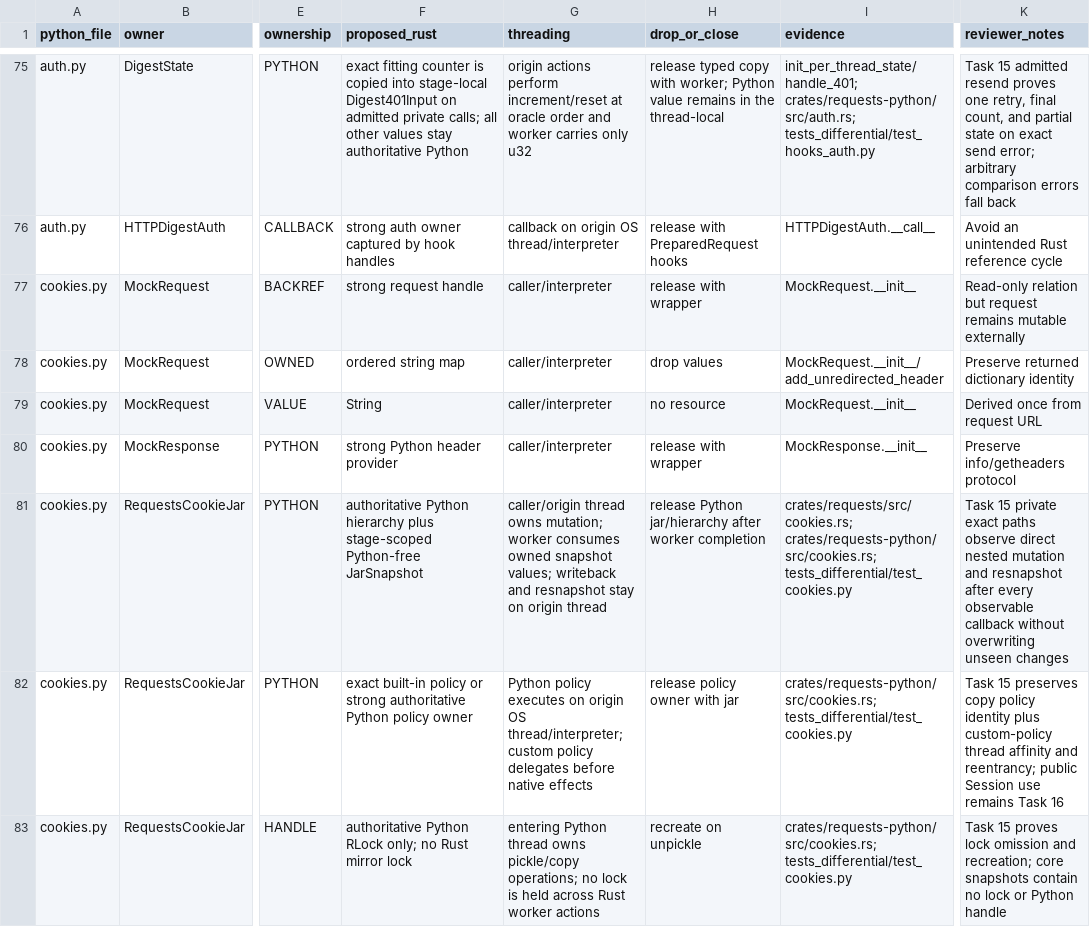
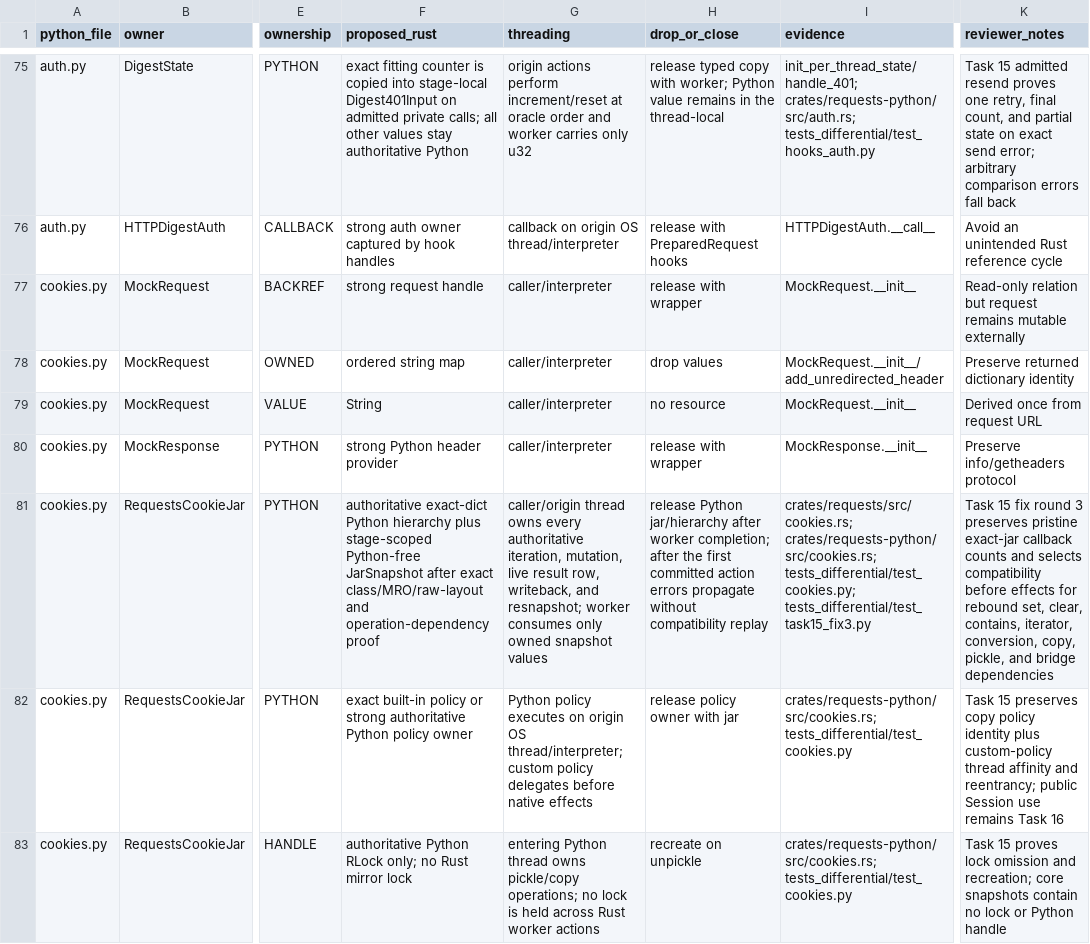
Before and after one commit to puneet-chandna/requests-native, a TSV file: LIFETIMES.tsv, drawn as a sheet; only a part is shown, gaps mark what is left out; the diff covers the shown part only; the diff names each change by its address in the sheet, - before the commit and + after, or states it on an @@ line.

Commit message:
fix(task15): close third parity review gaps

```diff
--- a/LIFETIMES.tsv
+++ b/LIFETIMES.tsv
-F81 (proposed_rust): authoritative Python hierarchy plus stage-scoped Python-free JarSnapshot
+F81 (proposed_rust): authoritative exact-dict Python hierarchy plus stage-scoped Python-free JarSnapshot after exact class/MRO/raw-layout and operation-dependency proof
-G81 (threading): …thread owns mutation; worker consumes owned snapshot values; writeback and resnapshot stay on origin thread
+G81 (threading): …thread owns every authoritative iteration, mutation, live result row, writeback, and resnapshot; worker consumes only owned snapshot values
-H81 (drop_or_close): …after worker completion
+H81 (drop_or_close): …after worker completion; after the first committed action errors propagate without compatibility replay
-I81 (evidence): crates/requests/src/cookies.rs; crates/requests-python/src/cookies.rs; tests_differential/test_cookies.py
+I81 (evidence): crates/requests/src/cookies.rs; crates/requests-python/src/cookies.rs; tests_differential/test_cookies.py; tests_differential/test_task15_fix3.py
-K81 (reviewer_notes): Task 15 private exact paths observe direct nested mutation and resnapshot after every observable callback without overwriting unseen changes
+K81 (reviewer_notes): Task 15 fix round 3 preserves pristine exact-jar callback counts and selects compatibility before effects for rebound set, clear, contains, iterator, conversion, copy, pickle, and bridge dependencies
```
Also changed, not shown: 8 edited cells elsewhere in this file, API_COMPATIBILITY.tsv, 4 other files.
